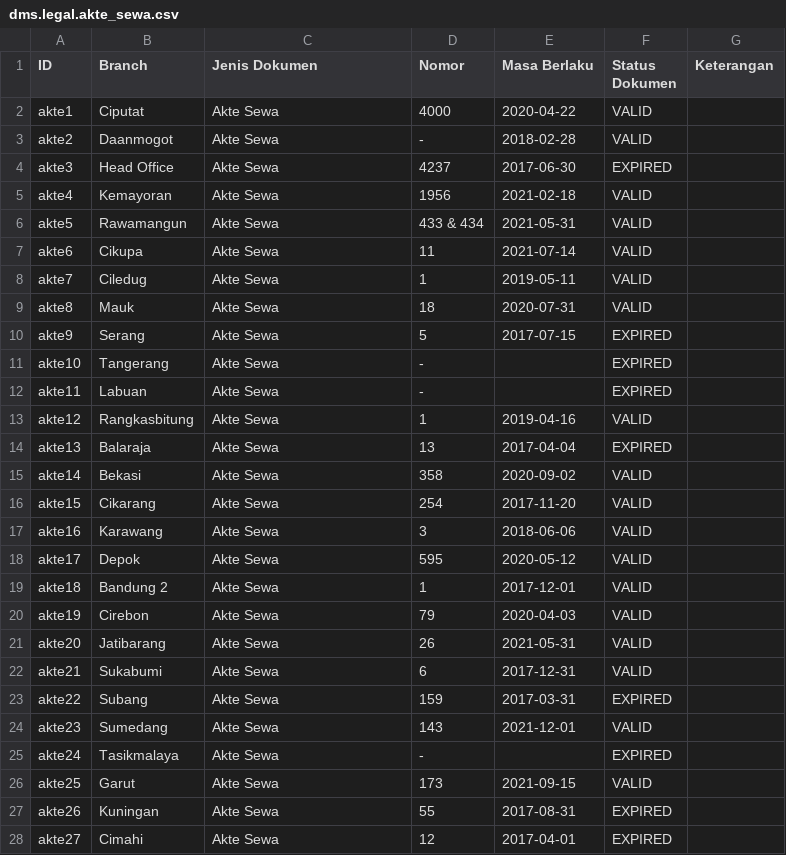
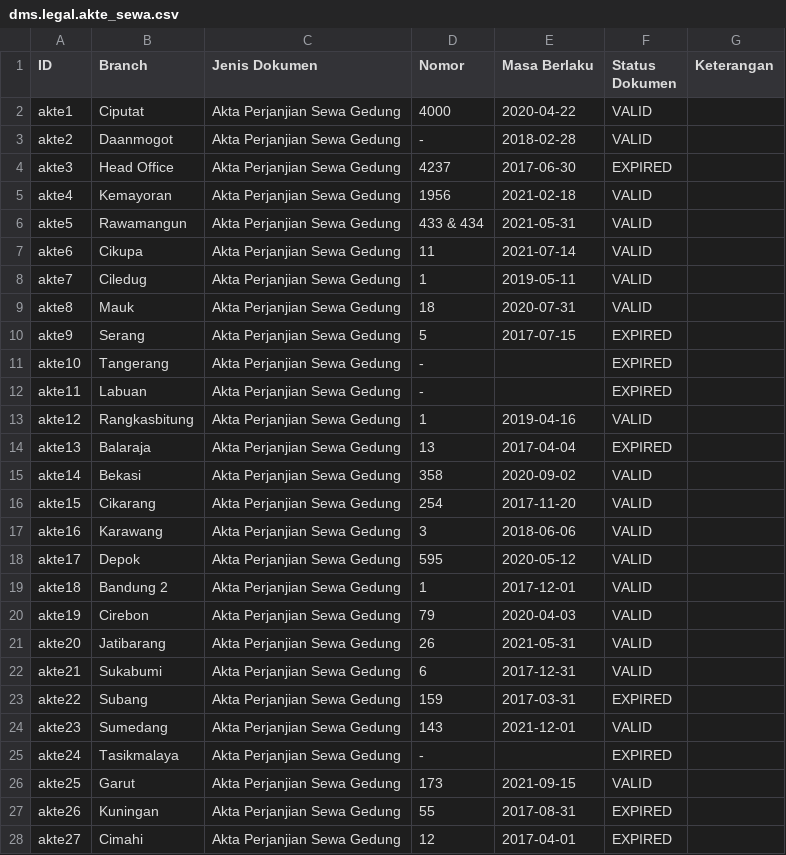
Before and after one commit to akhdaniel/published_addons, a CSV file: vit_dms/data/dms.legal.akte_sewa.csv, drawn as a sheet; only a part is shown; the diff covers the shown part only.

```diff
--- a/vit_dms/data/dms.legal.akte_sewa.csv
+++ b/vit_dms/data/dms.legal.akte_sewa.csv
@@ -1,28 +1,28 @@
 "ID","Branch","Jenis Dokumen","Nomor","Masa Berlaku","Status Dokumen","Keterangan"
-"akte1","Ciputat","Akte Sewa",4000,"2020-04-22","VALID",
-"akte2","Daanmogot","Akte Sewa","-","2018-02-28","VALID",
-"akte3","Head Office","Akte Sewa","4237","2017-06-30","EXPIRED",
-"akte4","Kemayoran","Akte Sewa","1956","2021-02-18","VALID",
-"akte5","Rawamangun","Akte Sewa","433 & 434","2021-05-31","VALID",
-"akte6","Cikupa","Akte Sewa","11","2021-07-14","VALID",
-"akte7","Ciledug","Akte Sewa","1","2019-05-11","VALID",
-"akte8","Mauk","Akte Sewa","18","2020-07-31","VALID",
-"akte9","Serang","Akte Sewa","5","2017-07-15","EXPIRED",
-"akte10","Tangerang","Akte Sewa","-",,"EXPIRED",
-"akte11","Labuan","Akte Sewa","-",,"EXPIRED",
-"akte12","Rangkasbitung","Akte Sewa","1","2019-04-16","VALID",
-"akte13","Balaraja","Akte Sewa","13","2017-04-04","EXPIRED",
-"akte14","Bekasi","Akte Sewa","358","2020-09-02","VALID",
-"akte15","Cikarang","Akte Sewa","254","2017-11-20","VALID",
-"akte16","Karawang ","Akte Sewa","3","2018-06-06","VALID",
-"akte17","Depok","Akte Sewa","595","2020-05-12","VALID",
-"akte18","Bandung 2","Akte Sewa","1","2017-12-01","VALID",
-"akte19","Cirebon","Akte Sewa","79","2020-04-03","VALID",
-"akte20","Jatibarang","Akte Sewa","26","2021-05-31","VALID",
-"akte21","Sukabumi","Akte Sewa","6","2017-12-31","VALID",
-"akte22","Subang","Akte Sewa","159","2017-03-31","EXPIRED",
-"akte23","Sumedang","Akte Sewa","143","2021-12-01","VALID",
-"akte24","Tasikmalaya","Akte Sewa","-",,"EXPIRED",
-"akte25","Garut","Akte Sewa","173","2021-09-15","VALID",
-"akte26","Kuningan","Akte Sewa","55","2017-08-31","EXPIRED",
-"akte27","Cimahi","Akte Sewa","12","2017-04-01","EXPIRED",
+"akte1","Ciputat","Akta Perjanjian Sewa Gedung",4000,"2020-04-22","VALID",
+"akte2","Daanmogot","Akta Perjanjian Sewa Gedung","-","2018-02-28","VALID",
+"akte3","Head Office","Akta Perjanjian Sewa Gedung","4237","2017-06-30","EXPIRED",
+"akte4","Kemayoran","Akta Perjanjian Sewa Gedung","1956","2021-02-18","VALID",
+"akte5","Rawamangun","Akta Perjanjian Sewa Gedung","433 & 434","2021-05-31","VALID",
+"akte6","Cikupa","Akta Perjanjian Sewa Gedung","11","2021-07-14","VALID",
+"akte7","Ciledug","Akta Perjanjian Sewa Gedung","1","2019-05-11","VALID",
+"akte8","Mauk","Akta Perjanjian Sewa Gedung","18","2020-07-31","VALID",
+"akte9","Serang","Akta Perjanjian Sewa Gedung","5","2017-07-15","EXPIRED",
+"akte10","Tangerang","Akta Perjanjian Sewa Gedung","-",,"EXPIRED",
+"akte11","Labuan","Akta Perjanjian Sewa Gedung","-",,"EXPIRED",
+"akte12","Rangkasbitung","Akta Perjanjian Sewa Gedung","1","2019-04-16","VALID",
+"akte13","Balaraja","Akta Perjanjian Sewa Gedung","13","2017-04-04","EXPIRED",
+"akte14","Bekasi","Akta Perjanjian Sewa Gedung","358","2020-09-02","VALID",
+"akte15","Cikarang","Akta Perjanjian Sewa Gedung","254","2017-11-20","VALID",
+"akte16","Karawang ","Akta Perjanjian Sewa Gedung","3","2018-06-06","VALID",
+"akte17","Depok","Akta Perjanjian Sewa Gedung","595","2020-05-12","VALID",
+"akte18","Bandung 2","Akta Perjanjian Sewa Gedung","1","2017-12-01","VALID",
+"akte19","Cirebon","Akta Perjanjian Sewa Gedung","79","2020-04-03","VALID",
+"akte20","Jatibarang","Akta Perjanjian Sewa Gedung","26","2021-05-31","VALID",
+"akte21","Sukabumi","Akta Perjanjian Sewa Gedung","6","2017-12-31","VALID",
+"akte22","Subang","Akta Perjanjian Sewa Gedung","159","2017-03-31","EXPIRED",
+"akte23","Sumedang","Akta Perjanjian Sewa Gedung","143","2021-12-01","VALID",
+"akte24","Tasikmalaya","Akta Perjanjian Sewa Gedung","-",,"EXPIRED",
+"akte25","Garut","Akta Perjanjian Sewa Gedung","173","2021-09-15","VALID",
+"akte26","Kuningan","Akta Perjanjian Sewa Gedung","55","2017-08-31","EXPIRED",
+"akte27","Cimahi","Akta Perjanjian Sewa Gedung","12","2017-04-01","EXPIRED",
```
Also changed, not shown: 143 edited cells elsewhere in this file, vit_dms/security/ir.model.access.csv.
